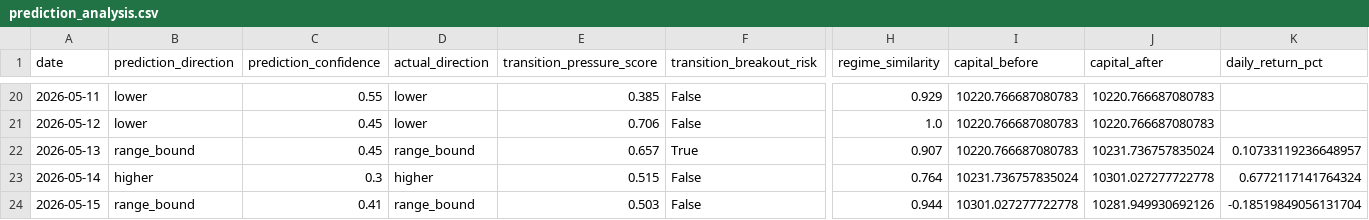
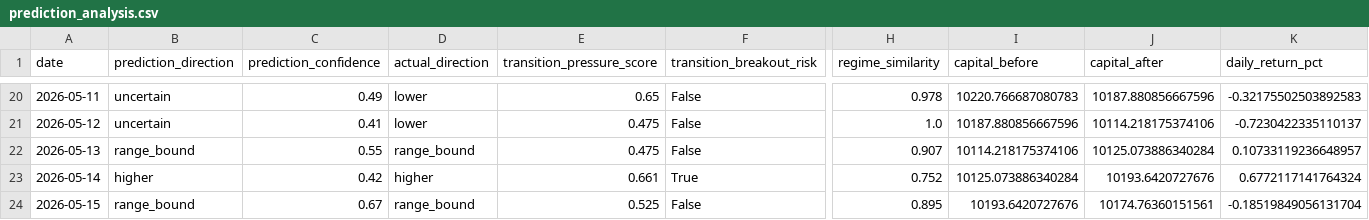
Before and after one commit to h-j/dp-core-phase1-substrate-v3, a CSV file: market/replay/output/prediction_analysis.csv, drawn as a sheet; only a part is shown, gaps mark what is left out; the diff covers the shown part only; the diff names each change by its address in the sheet, - before the commit and + after, or states it on an @@ line.

```diff
--- a/market/replay/output/prediction_analysis.csv
+++ b/market/replay/output/prediction_analysis.csv
-B20:B21 (prediction_direction): lower
+B20:B21 (prediction_direction): uncertain
-C20 (prediction_confidence): 0.55
+C20 (prediction_confidence): 0.49
-E20 (transition_pressure_score): 0.385
+E20 (transition_pressure_score): 0.65
-H20 (regime_similarity): 0.929
+H20 (regime_similarity): 0.978
-J20 (capital_after): 10220.766687080783
+J20 (capital_after): 10187.880856667596
-K20 (daily_return_pct): (empty)
+K20 (daily_return_pct): -0.32175502503892583
-C21 (prediction_confidence): 0.45
+C21 (prediction_confidence): 0.41
-E21 (transition_pressure_score): 0.706
+E21 (transition_pressure_score): 0.475
-I21 (capital_before): 10220.766687080783
+I21 (capital_before): 10187.880856667596
-J21 (capital_after): 10220.766687080783
+J21 (capital_after): 10114.218175374106
-K21 (daily_return_pct): (empty)
+K21 (daily_return_pct): -0.7230422335110137
-C22 (prediction_confidence): 0.45
+C22 (prediction_confidence): 0.55
-E22 (transition_pressure_score): 0.657
+E22 (transition_pressure_score): 0.475
-F22 (transition_breakout_risk): True
+F22 (transition_breakout_risk): False
-I22 (capital_before): 10220.766687080783
+I22 (capital_before): 10114.218175374106
-J22 (capital_after): 10231.736757835024
+J22 (capital_after): 10125.073886340284
-C23 (prediction_confidence): 0.3
+C23 (prediction_confidence): 0.42
-E23 (transition_pressure_score): 0.515
+E23 (transition_pressure_score): 0.661
-F23 (transition_breakout_risk): False
+F23 (transition_breakout_risk): True
-H23 (regime_similarity): 0.764
+H23 (regime_similarity): 0.752
-I23 (capital_before): 10231.736757835024
+I23 (capital_before): 10125.073886340284
-J23 (capital_after): 10301.027277722778
+J23 (capital_after): 10193.6420727676
-C24 (prediction_confidence): 0.41
+C24 (prediction_confidence): 0.67
-E24 (transition_pressure_score): 0.503
+E24 (transition_pressure_score): 0.525
-H24 (regime_similarity): 0.944
+H24 (regime_similarity): 0.895
-I24 (capital_before): 10301.027277722778
+I24 (capital_before): 10193.6420727676
-J24 (capital_after): 10281.949930692126
+J24 (capital_after): 10174.76360151561
```
Also changed, not shown: 66 edited cells elsewhere in this file, 10 other files.
